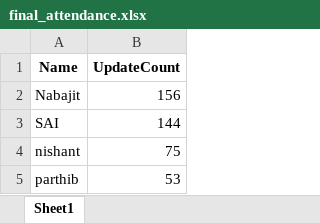
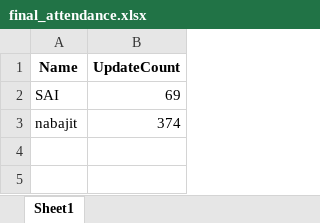
Before and after one commit to Nabajit-Das/Attendance-Marking-System, an Excel workbook: final_attendance.xlsx, sheet Sheet1, drawn as a sheet; values as stored, in another font and other column widths than the file's, no borders; removed rows and columns are numbered as before the commit, all else as after; the diff names each change by its address in the sheet, - before the commit and + after, or states it on an @@ line.

```diff
--- a/final_attendance.xlsx (sheet Sheet1)
+++ b/final_attendance.xlsx (sheet Sheet1)
-row 2: Nabajit | 156
-B2 (UpdateCount): 144
+B2 (UpdateCount): 69
-row 4: nishant | 75
-row 5: parthib | 53
+row 3: nabajit | 374
```
Also changed, not shown: attendance_log.xlsx, 1 other file.
